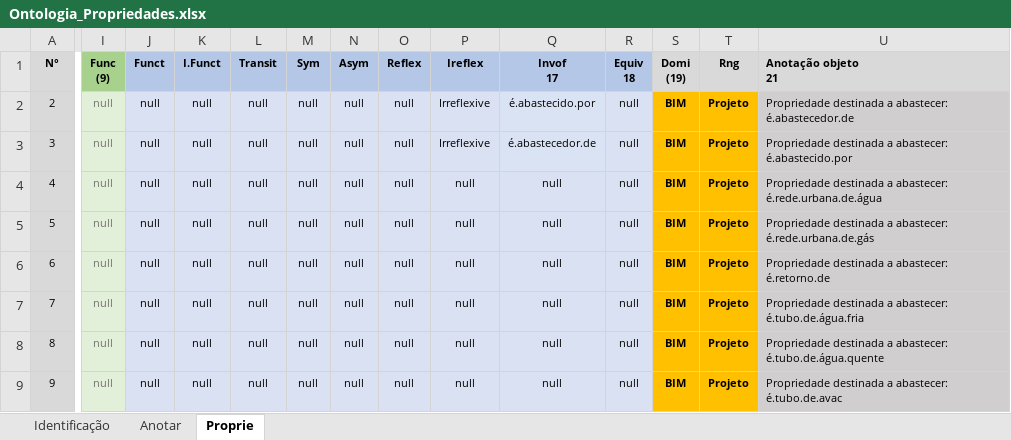
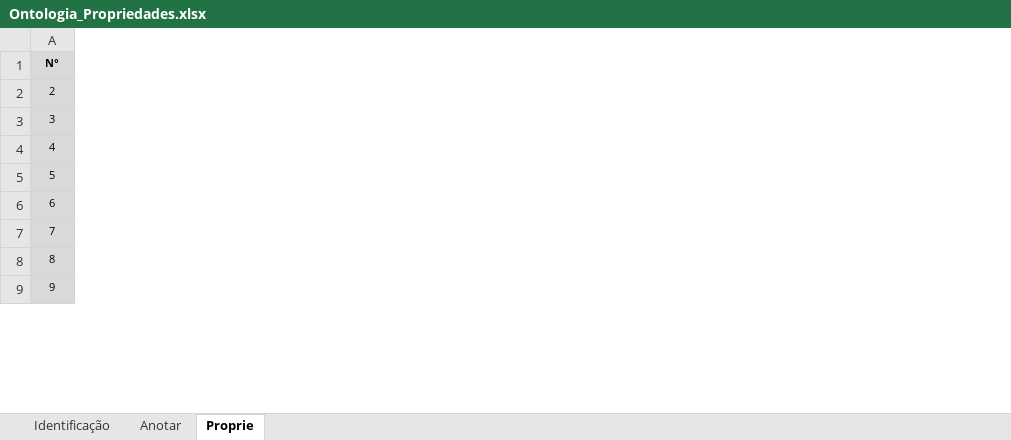
Before and after one commit to JLMenegotto/OntologiaBIM, an Excel workbook: Versão5/Ontologia_Propriedades.xlsx, sheet Proprie, drawn as a sheet; only a part is shown, gaps mark what is left out; values as stored, in another font and other column widths than the file's, no borders; conditional formats not drawn; the diff covers the shown part only; the diff names each change by its address in the sheet, - before the commit and + after, or states it on an @@ line.

Commit message:
Add files via upload

```diff
--- a/Versão5/Ontologia_Propriedades.xlsx (sheet Proprie)
+++ b/Versão5/Ontologia_Propriedades.xlsx (sheet Proprie)
@@ column I (Func (9)) hidden, rows 2-9: all null @@
@@ column J (Funct) hidden, rows 2-9: all null @@
@@ column K (I.Funct) hidden, rows 2-9: all null @@
@@ column L (Transit) hidden, rows 2-9: all null @@
@@ column M (Sym) hidden, rows 2-9: all null @@
@@ column N (Asym) hidden, rows 2-9: all null @@
@@ column O (Reflex) hidden, rows 2-9: all null @@
@@ column P (Ireflex) hidden, rows 2-9: Irreflexive | Irreflexive | null | null | null | null | null | null @@
@@ column Q (Invof 17) hidden, rows 2-9: é.abastecido.por | é.abastecedor.de | null | null | null | null | null | null @@
@@ column R (Equiv 18) hidden, rows 2-9: all null @@
@@ column S (Domi (19)) hidden, rows 2-9: all BIM @@
@@ column T (Rng) hidden, rows 2-9: all Projeto @@
@@ column U (Anotação objeto 21) hidden, rows 2-9: Propriedade destinada a abastecer: é.abastecedor.de | Propriedade destinada a abastecer: é.abastecido.por | Propriedade destinada a abastecer: é.rede.urbana.de.água | Propriedade destinada a abastecer: é.rede.urbana.de.gás | Propriedade destinada a abastecer: é.retorno.de | Propriedade destinada a abastecer: é.tubo.de.água.fria | Propriedade destinada a abastecer: é.tubo.de.água.quente | Propriedade destinada a abastecer: é.tubo.de.avac @@
```
Also changed, not shown: 9 removed columns and 50 edited cells elsewhere in this sheet, sheet Identificação.
